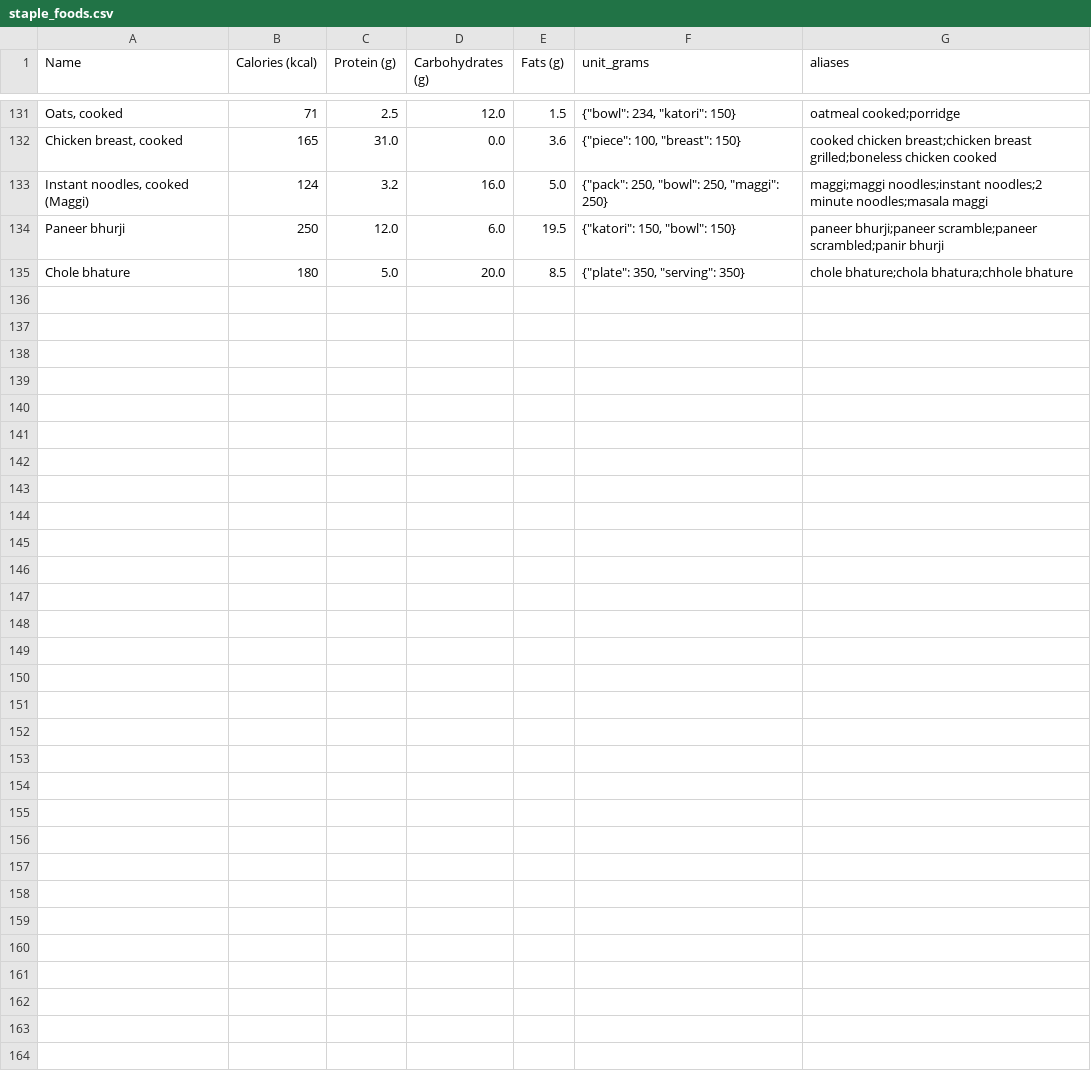
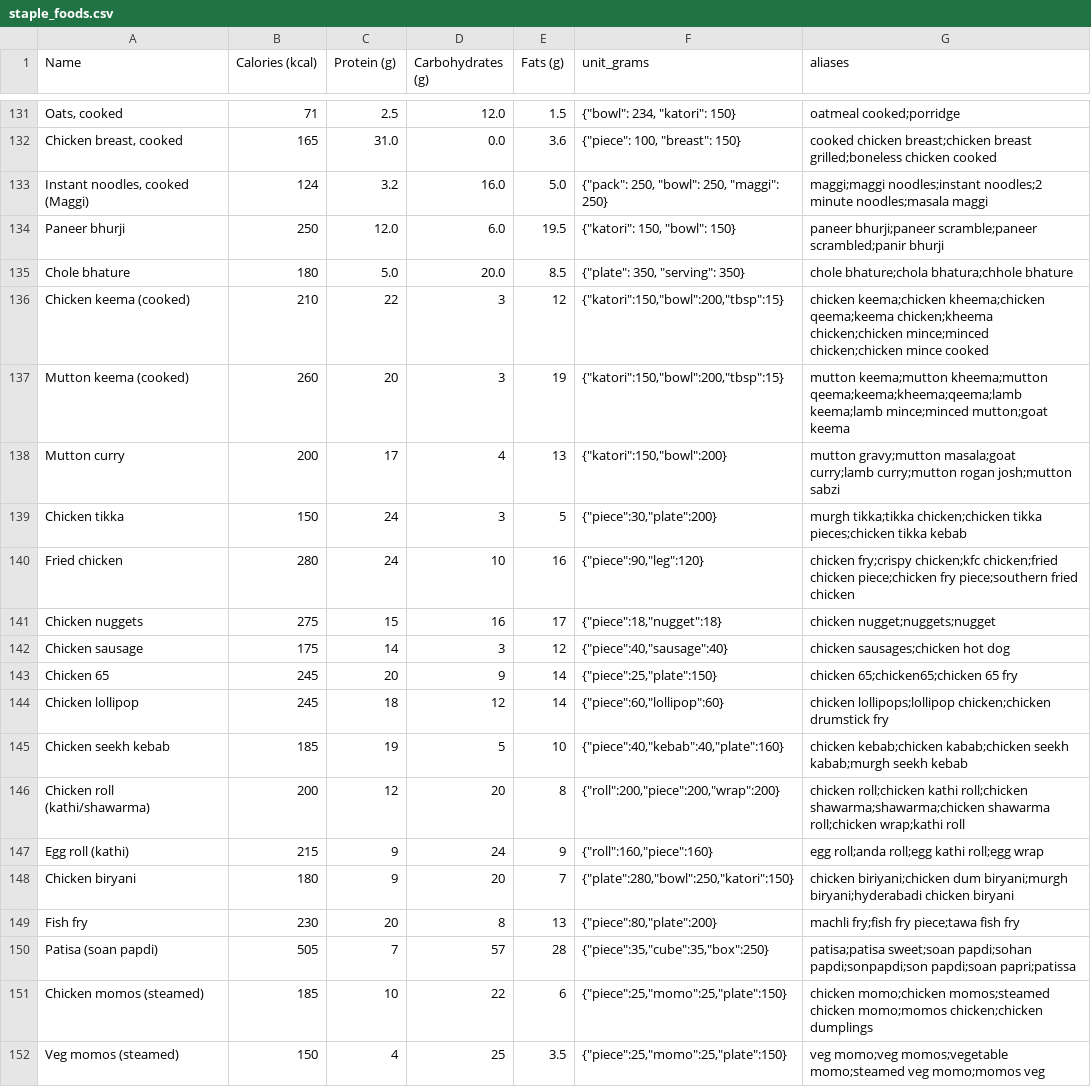
Before and after one commit to syncmee/fit-X, a CSV file: app/data/staple_foods.csv, drawn as a sheet; only a part is shown, gaps mark what is left out; the diff names each change by its address in the sheet, - before the commit and + after, or states it on an @@ line.

Commit message:
Add meat staples, matcher guard, LLM fallback for unmatched foods

```diff
--- a/app/data/staple_foods.csv
+++ b/app/data/staple_foods.csv
+row 136: Chicken keema (cooked) | 210 | 22 | 3 | 12 | {"katori":150,"bowl":200,"tbsp":15} | chicken keema;chicken kheema;chicken qeema;keema chicken;kheema chicken;chicken mince;minced chicken;chicken mince cooked
+row 137: Mutton keema (cooked) | 260 | 20 | 3 | 19 | {"katori":150,"bowl":200,"tbsp":15} | mutton keema;mutton kheema;mutton qeema;keema;kheema;qeema;lamb keema;lamb mince;minced mutton;goat keema
+row 138: Mutton curry | 200 | 17 | 4 | 13 | {"katori":150,"bowl":200} | mutton gravy;mutton masala;goat curry;lamb curry;mutton rogan josh;mutton sabzi
+row 139: Chicken tikka | 150 | 24 | 3 | 5 | {"piece":30,"plate":200} | murgh tikka;tikka chicken;chicken tikka pieces;chicken tikka kebab
+row 140: Fried chicken | 280 | 24 | 10 | 16 | {"piece":90,"leg":120} | chicken fry;crispy chicken;kfc chicken;fried chicken piece;chicken fry piece;southern fried chicken
+row 141: Chicken nuggets | 275 | 15 | 16 | 17 | {"piece":18,"nugget":18} | chicken nugget;nuggets;nugget
+row 142: Chicken sausage | 175 | 14 | 3 | 12 | {"piece":40,"sausage":40} | chicken sausages;chicken hot dog
+row 143: Chicken 65 | 245 | 20 | 9 | 14 | {"piece":25,"plate":150} | chicken 65;chicken65;chicken 65 fry
+row 144: Chicken lollipop | 245 | 18 | 12 | 14 | {"piece":60,"lollipop":60} | chicken lollipops;lollipop chicken;chicken drumstick fry
+row 145: Chicken seekh kebab | 185 | 19 | 5 | 10 | {"piece":40,"kebab":40,"plate":160} | chicken kebab;chicken kabab;chicken seekh kabab;murgh seekh kebab
+row 146: Chicken roll (kathi/shawarma) | 200 | 12 | 20 | 8 | {"roll":200,"piece":200,"wrap":200} | chicken roll;chicken kathi roll;chicken shawarma;shawarma;chicken shawarma roll;chicken wrap;kathi roll
+row 147: Egg roll (kathi) | 215 | 9 | 24 | 9 | {"roll":160,"piece":160} | egg roll;anda roll;egg kathi roll;egg wrap
+row 148: Chicken biryani | 180 | 9 | 20 | 7 | {"plate":280,"bowl":250,"katori":150} | chicken biriyani;chicken dum biryani;murgh biryani;hyderabadi chicken biryani
+row 149: Fish fry | 230 | 20 | 8 | 13 | {"piece":80,"plate":200} | machli fry;fish fry piece;tawa fish fry
+row 150: Patisa (soan papdi) | 505 | 7 | 57 | 28 | {"piece":35,"cube":35,"box":250} | patisa;patisa sweet;soan papdi;sohan papdi;sonpapdi;son papdi;soan papri;patissa
+row 151: Chicken momos (steamed) | 185 | 10 | 22 | 6 | {"piece":25,"momo":25,"plate":150} | chicken momo;chicken momos;steamed chicken momo;momos chicken;chicken dumplings
+row 152: Veg momos (steamed) | 150 | 4 | 25 | 3.5 | {"piece":25,"momo":25,"plate":150} | veg momo;veg momos;vegetable momo;steamed veg momo;momos veg
```
Also changed, not shown: 8 other files.
